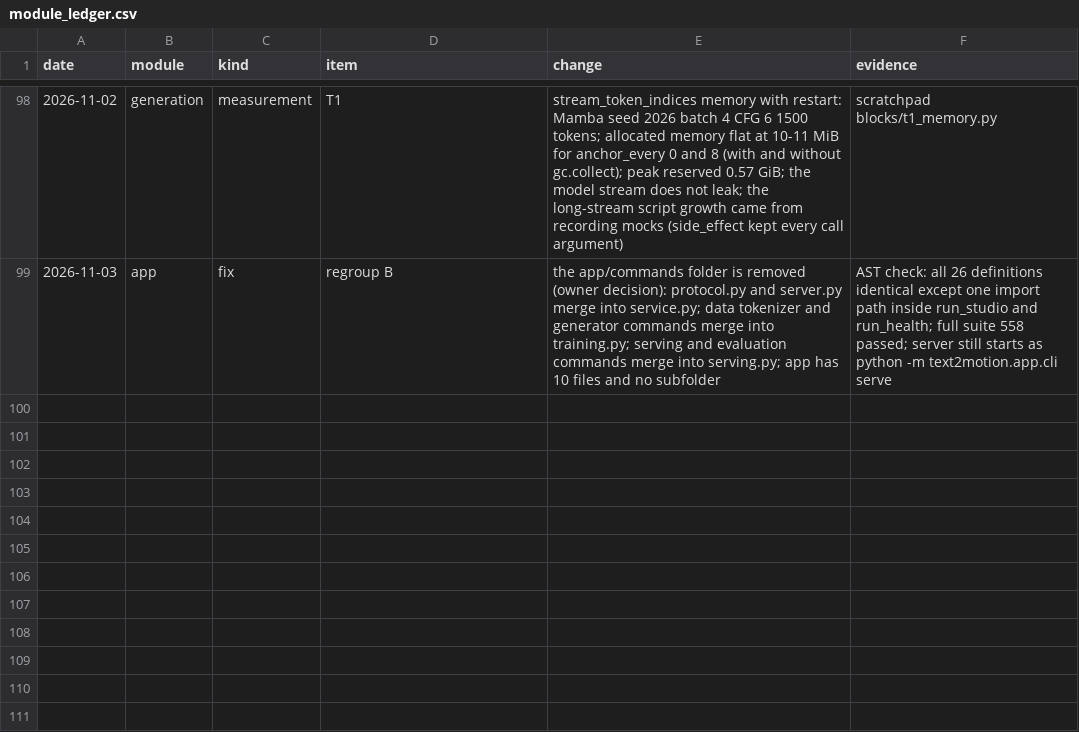
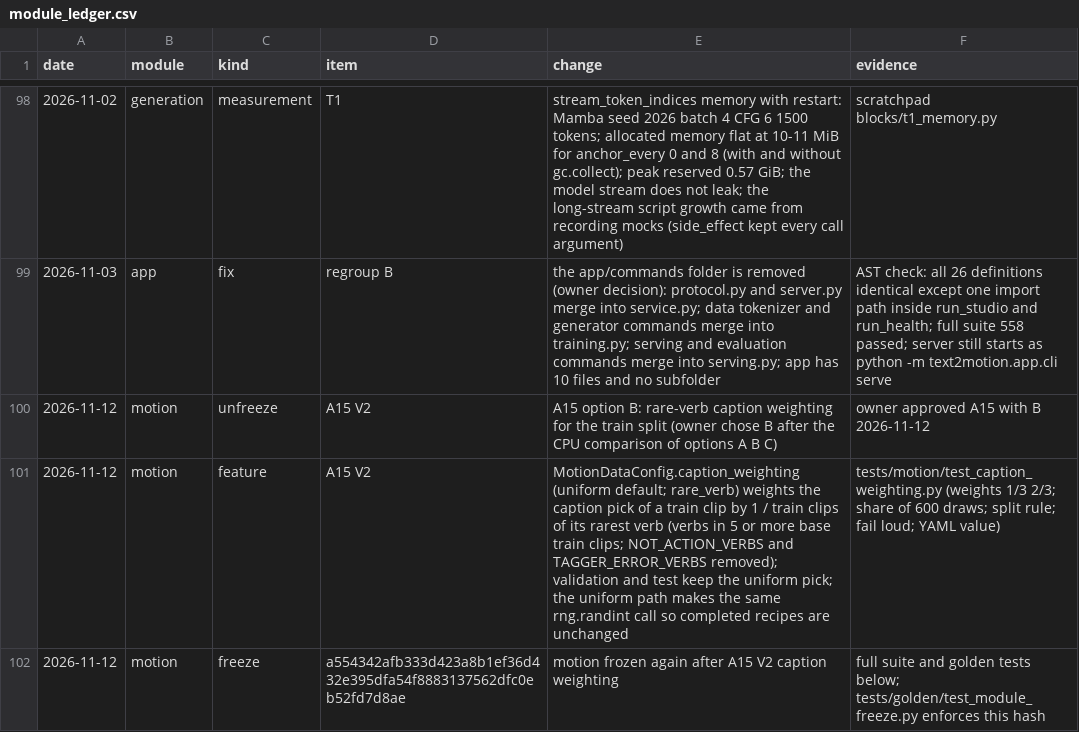
Before and after one commit to CatalinButacu/GenAI-Text2Motion, a CSV file: doc/notes/module_ledger.csv, drawn as a sheet; only a part is shown, gaps mark what is left out; the diff names each change by its address in the sheet, - before the commit and + after, or states it on an @@ line.

Commit message:
A train clip can pick the caption with its rarest verb more often (caption_weighting: rare_verb); uniform stays the default, so completed recipes do not change

```diff
--- a/doc/notes/module_ledger.csv
+++ b/doc/notes/module_ledger.csv
+row 100: 2026-11-12 | motion | unfreeze | A15 V2 | A15 option B: rare-verb caption weighting for the train split (owner chose B after the CPU comparison of options A B C) | owner approved A15 with B 2026-11-12
+row 101: 2026-11-12 | motion | feature | A15 V2 | MotionDataConfig.caption_weighting (uniform default; rare_verb) weights the caption pick of a train clip by 1 / train clips of its rarest verb (verbs in 5 or more base train clips; NOT_ACTION_VERBS and TAGGER_ERROR_VERBS removed); validation and test keep the uniform pick; the uniform path makes the same rng.randint call so completed recipes are unchanged | tests/motion/test_caption_weighting.py (weights 1/3 2/3; share of 600 draws; split rule; fail loud; YAML value)
+row 102: 2026-11-12 | motion | freeze | a554342afb333d423a8b1ef36d432e395dfa54f8883137562dfc0eb52fd7d8ae | motion frozen again after A15 V2 caption weighting | full suite and golden tests below; tests/golden/test_module_freeze.py enforces this hash
```
Also changed, not shown: 4 other files.
